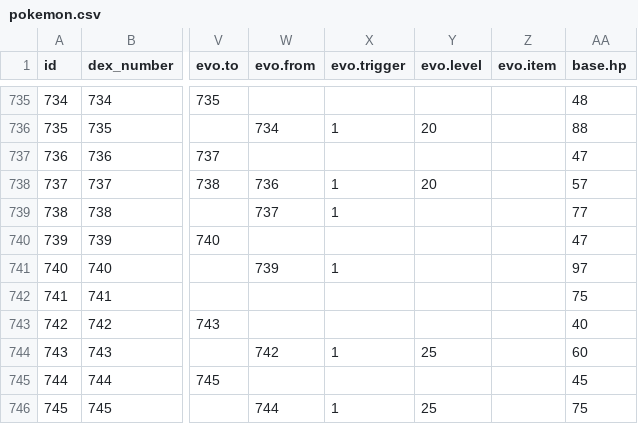
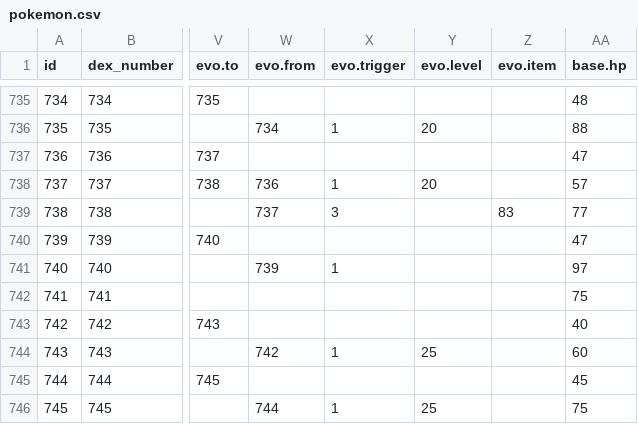
Before and after one commit to poketwo/poketwo, a CSV file: data/pokemon.csv, drawn as a sheet; only a part is shown, gaps mark what is left out; the diff names each change by its address in the sheet, - before the commit and + after, or states it on an @@ line.

```diff
--- a/data/pokemon.csv
+++ b/data/pokemon.csv
-X739 (evo.trigger): 1
+X739 (evo.trigger): 3
-Z739 (evo.item): (empty)
+Z739 (evo.item): 83
```
Also changed, not shown: 31 other files.
